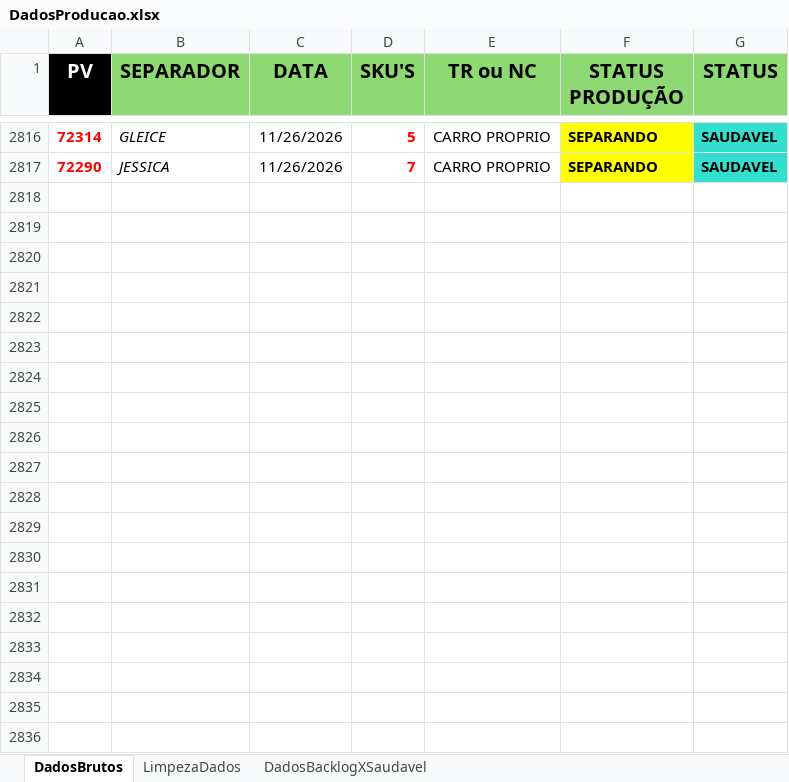
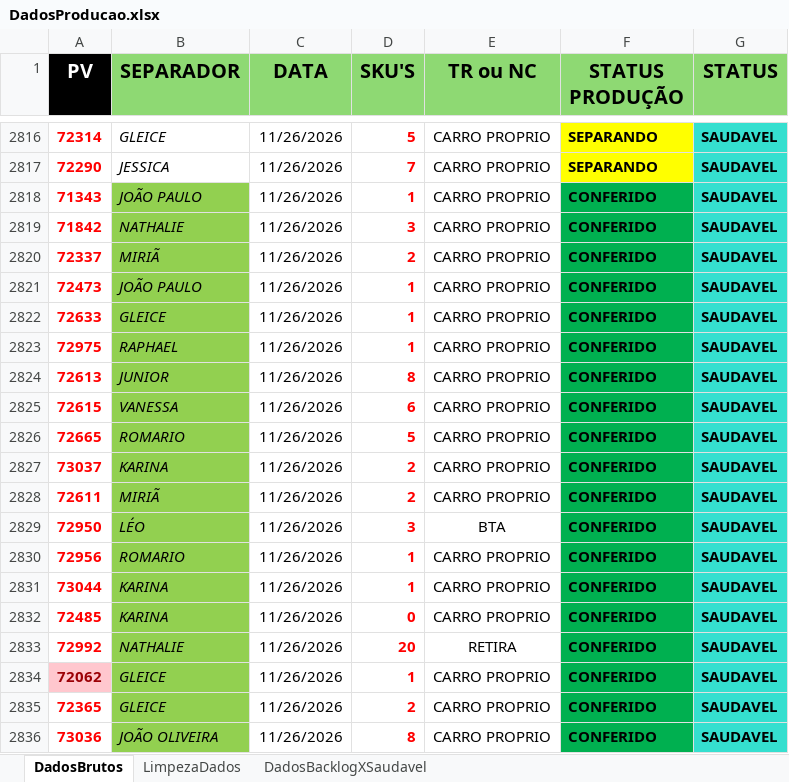
Before and after one commit to Retr00-Br/AcompanhamentoProducao, an Excel workbook: data/DadosProducao.xlsx, sheet DadosBrutos, drawn as a sheet; only a part is shown, gaps mark what is left out; values as stored, in another font and other column widths than the file's, no borders; conditional formats not drawn; the diff covers the shown part only; the diff names each change by its address in the sheet, - before the commit and + after, or states it on an @@ line.

Commit message:
Atualização diária dos dados

```diff
--- a/data/DadosProducao.xlsx (sheet DadosBrutos)
+++ b/data/DadosProducao.xlsx (sheet DadosBrutos)
+row 2818: 71343 | JOÃO PAULO | 11/26/2026 | 1 | CARRO PROPRIO | CONFERIDO | SAUDAVEL
+row 2819: 71842 | NATHALIE | 11/26/2026 | 3 | CARRO PROPRIO | CONFERIDO | SAUDAVEL
+row 2820: 72337 | MIRIÃ | 11/26/2026 | 2 | CARRO PROPRIO | CONFERIDO | SAUDAVEL
+row 2821: 72473 | JOÃO PAULO | 11/26/2026 | 1 | CARRO PROPRIO | CONFERIDO | SAUDAVEL
+row 2822: 72633 | GLEICE | 11/26/2026 | 1 | CARRO PROPRIO | CONFERIDO | SAUDAVEL
+row 2823: 72975 | RAPHAEL | 11/26/2026 | 1 | CARRO PROPRIO | CONFERIDO | SAUDAVEL
+row 2824: 72613 | JUNIOR | 11/26/2026 | 8 | CARRO PROPRIO | CONFERIDO | SAUDAVEL
+row 2825: 72615 | VANESSA | 11/26/2026 | 6 | CARRO PROPRIO | CONFERIDO | SAUDAVEL
+row 2826: 72665 | ROMARIO | 11/26/2026 | 5 | CARRO PROPRIO | CONFERIDO | SAUDAVEL
+row 2827: 73037 | KARINA | 11/26/2026 | 2 | CARRO PROPRIO | CONFERIDO | SAUDAVEL
+row 2828: 72611 | MIRIÃ | 11/26/2026 | 2 | CARRO PROPRIO | CONFERIDO | SAUDAVEL
+row 2829: 72950 | LÉO | 11/26/2026 | 3 | BTA | CONFERIDO | SAUDAVEL
+row 2830: 72956 | ROMARIO | 11/26/2026 | 1 | CARRO PROPRIO | CONFERIDO | SAUDAVEL
+row 2831: 73044 | KARINA | 11/26/2026 | 1 | CARRO PROPRIO | CONFERIDO | SAUDAVEL
+row 2832: 72485 | KARINA | 11/26/2026 | 0 | CARRO PROPRIO | CONFERIDO | SAUDAVEL
+row 2833: 72992 | NATHALIE | 11/26/2026 | 20 | RETIRA | CONFERIDO | SAUDAVEL
+row 2834: 72062 | GLEICE | 11/26/2026 | 1 | CARRO PROPRIO | CONFERIDO | SAUDAVEL
+row 2835: 72365 | GLEICE | 11/26/2026 | 2 | CARRO PROPRIO | CONFERIDO | SAUDAVEL
+row 2836: 73036 | JOÃO OLIVEIRA | 11/26/2026 | 8 | CARRO PROPRIO | CONFERIDO | SAUDAVEL
```
Also changed, not shown: 34 added rows elsewhere in this sheet, sheet DadosBacklogXSaudavel, sheet LimpezaDados, data/DadosFaturamento.xlsx, data/DadosRomaneios.xlsx, 2 other files.
